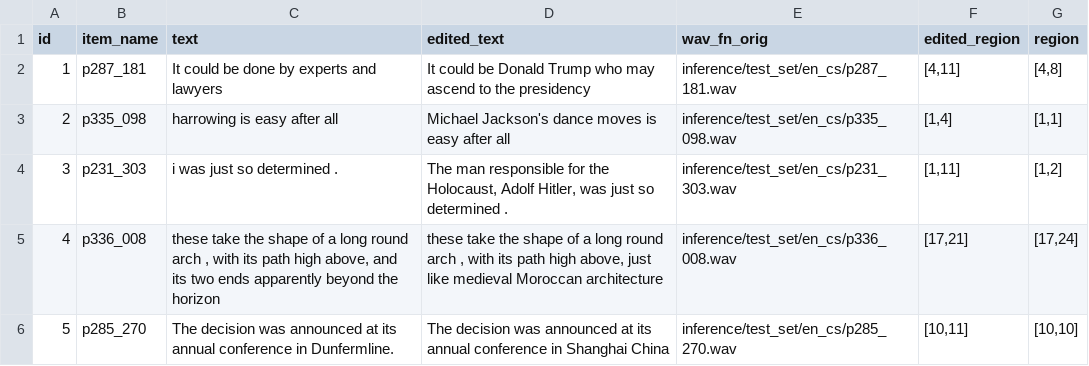
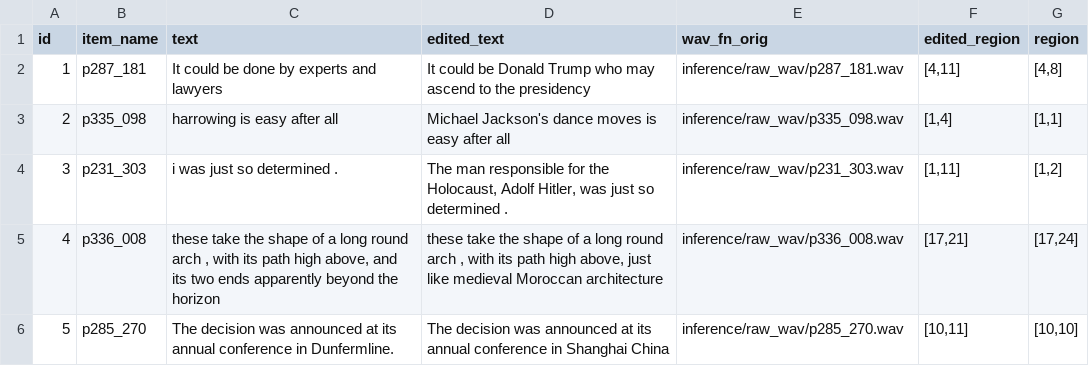
Before and after one commit to NKU-HLT/DiffEditor, a CSV file: inference/example_en.csv, drawn as a sheet.

Commit message:
add inference

```diff
--- a/inference/example_en.csv
+++ b/inference/example_en.csv
@@ -1,6 +1,6 @@
 id,item_name,text,edited_text,wav_fn_orig,edited_region,region
-1,p287_181,"It could be done by experts and lawyers","It could be Donald Trump who may ascend to the presidency ",inference/test_set/en_cs/p287_181.wav,"[4,11]","[4,8]"
-2,p335_098,"harrowing is easy after all ","Michael Jackson's dance moves is easy after all ",inference/test_set/en_cs/p335_098.wav,"[1,4]","[1,1]"
-3,p231_303,"i was just so determined .","The man responsible for the Holocaust, Adolf Hitler, was just so determined .",inference/test_set/en_cs/p231_303.wav,"[1,11]","[1,2]"
-4,p336_008,"these take the shape of a long round arch , with its path high above, and its two ends apparently beyond the horizon ","these take the shape of a long round arch , with its path high above, just like medieval Moroccan architecture ",inference/test_set/en_cs/p336_008.wav,"[17,21]","[17,24]"
-5,p285_270,"The decision was announced at its annual conference in Dunfermline.","The decision was announced  at its annual conference in  Shanghai China ",inference/test_set/en_cs/p285_270.wav,"[10,11]","[10,10]"
+1,p287_181,"It could be done by experts and lawyers","It could be Donald Trump who may ascend to the presidency ",inference/raw_wav/p287_181.wav,"[4,11]","[4,8]"
+2,p335_098,"harrowing is easy after all ","Michael Jackson's dance moves is easy after all ",inference/raw_wav/p335_098.wav,"[1,4]","[1,1]"
+3,p231_303,"i was just so determined .","The man responsible for the Holocaust, Adolf Hitler, was just so determined .",inference/raw_wav/p231_303.wav,"[1,11]","[1,2]"
+4,p336_008,"these take the shape of a long round arch , with its path high above, and its two ends apparently beyond the horizon ","these take the shape of a long round arch , with its path high above, just like medieval Moroccan architecture ",inference/raw_wav/p336_008.wav,"[17,21]","[17,24]"
+5,p285_270,"The decision was announced at its annual conference in Dunfermline.","The decision was announced  at its annual conference in  Shanghai China ",inference/raw_wav/p285_270.wav,"[10,11]","[10,10]"
```
Also changed, not shown: 27 other files.
